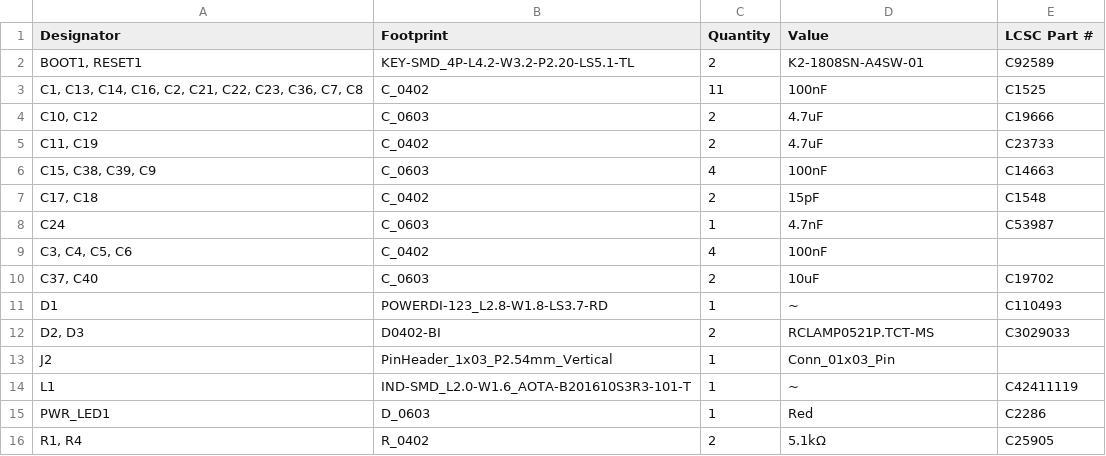
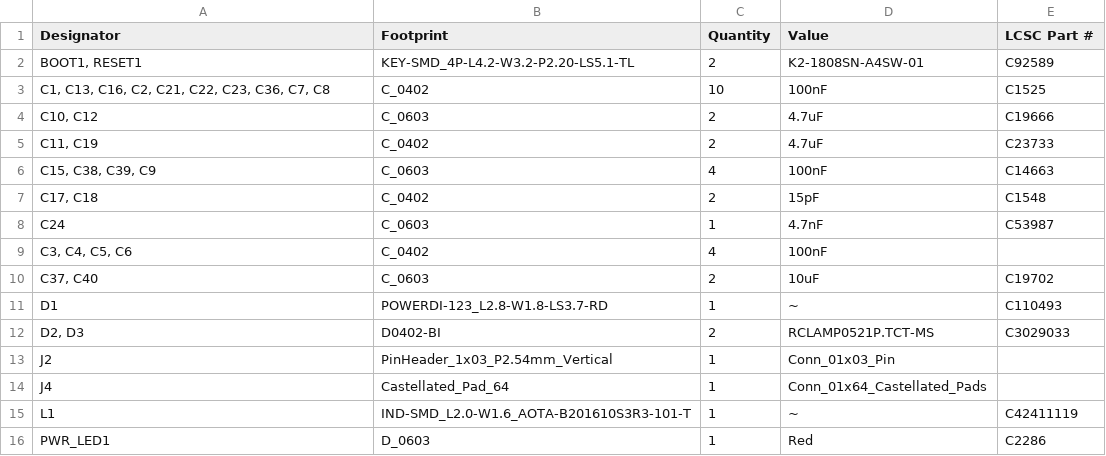
Before and after one commit to jvanderberg/pico-stretch, a CSV file: production/bom.csv, drawn as a sheet; only a part is shown; the shorter side is filled out with more unchanged rows.

Commit message:
Major re-work for castellated pads and PSRAM on top

```diff
--- a/production/bom.csv
+++ b/production/bom.csv
@@ -2,3 +2,3 @@
 "BOOT1, RESET1",KEY-SMD_4P-L4.2-W3.2-P2.20-LS5.1-TL,2,K2-1808SN-A4SW-01,C92589
-"C1, C13, C14, C16, C2, C21, C22, C23, C36, C7, C8",C_0402,11,100nF,C1525
+"C1, C13, C16, C2, C21, C22, C23, C36, C7, C8",C_0402,10,100nF,C1525
 "C10, C12",C_0603,2,4.7uF,C19666
@@ -13,2 +13,3 @@ D1,POWERDI-123_L2.8-W1.8-LS3.7-RD,1,~,C110493
 J2,PinHeader_1x03_P2.54mm_Vertical,1,Conn_01x03_Pin,
+J4,Castellated_Pad_64,1,Conn_01x64_Castellated_Pads,
 L1,IND-SMD_L2.0-W1.6_AOTA-B201610S3R3-101-T,1,~,C42411119
```
Also changed, not shown: production/designators.csv, production/positions.csv, 9 other files.
